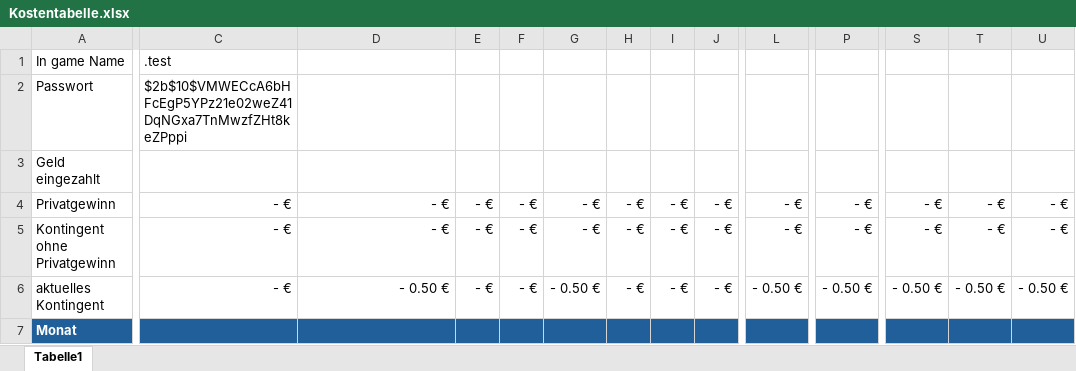
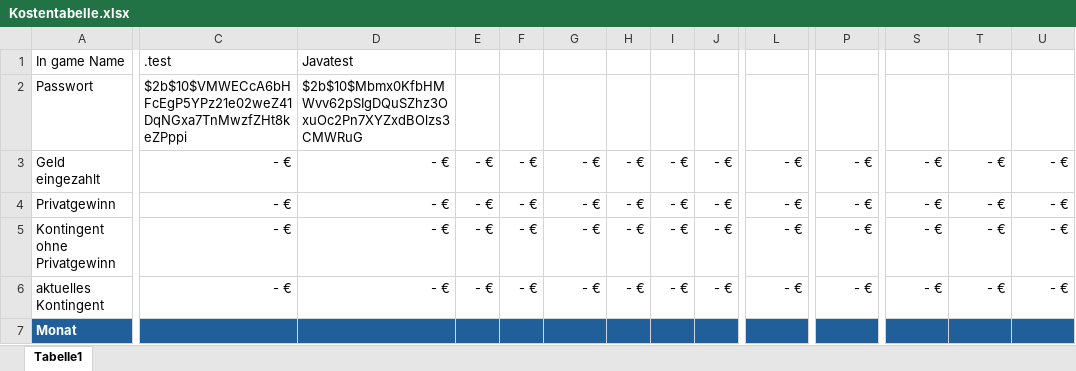
Before and after one commit to Eric-Boenisch/Minecraft-Server, an Excel workbook: website/app/dashboard/components/Kostentabelle.xlsx, sheet Tabelle1, drawn as a sheet; only a part is shown, gaps mark what is left out; values as stored, in another font and other column widths than the file's, no borders; the diff covers the shown part only; the diff names each change by its address in the sheet, - before the commit and + after, or states it on an @@ line.

Commit message:
besseres dashboard mit Guthaben display

```diff
--- a/website/app/dashboard/components/Kostentabelle.xlsx (sheet Tabelle1)
+++ b/website/app/dashboard/components/Kostentabelle.xlsx (sheet Tabelle1)
-D1: (empty)
+D1: Javatest
-D2: (empty)
+D2: $2b$10$Mbmx0KfbHMWvv62pSIgDQuSZhz3OxuOc2Pn7XYZxdBOlzs3CMWRuG
-C3: (empty)
+C3: - €
-D3: (empty)
+D3: - €
-E3: (empty)
+E3: - €
-F3: (empty)
+F3: - €
-G3: (empty)
+G3: - €
-H3: (empty)
+H3: - €
-I3: (empty)
+I3: - €
-J3: (empty)
+J3: - €
-L3: (empty)
+L3: - €
-P3: (empty)
+P3: - €
-S3: (empty)
+S3: - €
-T3: (empty)
+T3: - €
-U3: (empty)
+U3: - €
-D6: - 0.50 €
+D6: - €
-G6: - 0.50 €
+G6: - €
-L6: - 0.50 €
+L6: - €
-P6: - 0.50 €
+P6: - €
-S6: - 0.50 €
+S6: - €
-T6: - 0.50 €
+T6: - €
-U6: - 0.50 €
+U6: - €
```
Also changed, not shown: 22 edited cells elsewhere in this sheet, formulas that keep their value, 6 other files.
